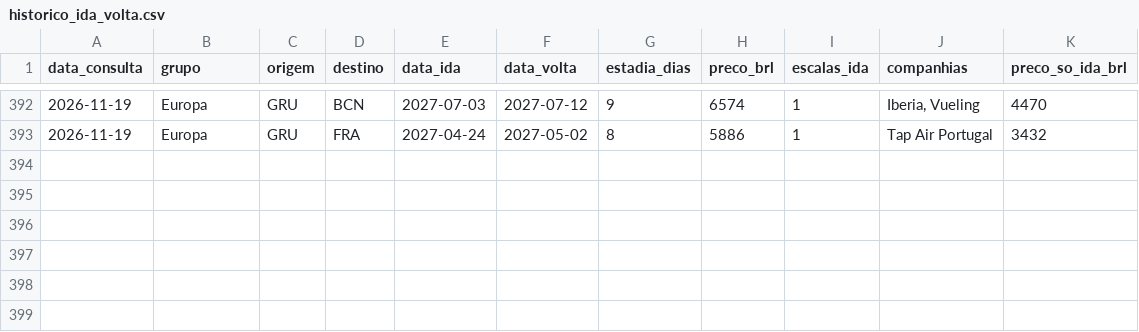
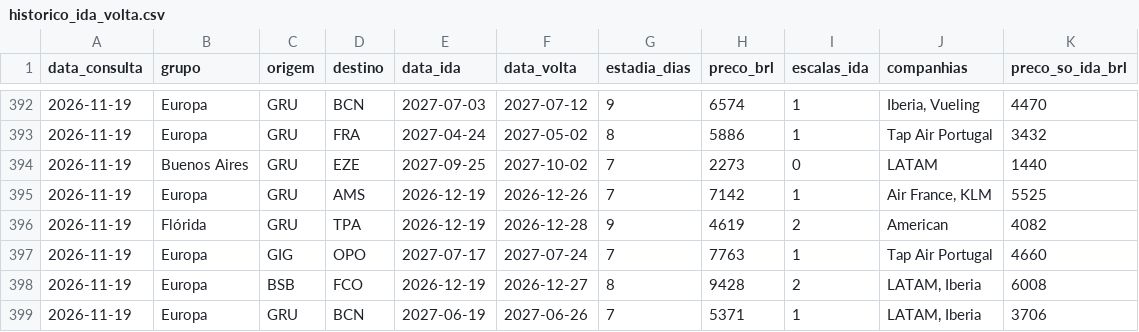
Before and after one commit to tialgabrielzqrm/bot-passagens, a CSV file: dados/historico_ida_volta.csv, drawn as a sheet; only a part is shown, gaps mark what is left out; the diff names each change by its address in the sheet, - before the commit and + after, or states it on an @@ line.

```diff
--- a/dados/historico_ida_volta.csv
+++ b/dados/historico_ida_volta.csv
+row 394: 2026-11-19 | Buenos Aires | GRU | EZE | 2027-09-25 | 2027-10-02 | 7 | 2273 | 0 | LATAM | 1440
+row 395: 2026-11-19 | Europa | GRU | AMS | 2026-12-19 | 2026-12-26 | 7 | 7142 | 1 | Air France, KLM | 5525
+row 396: 2026-11-19 | Flórida | GRU | TPA | 2026-12-19 | 2026-12-28 | 9 | 4619 | 2 | American | 4082
+row 397: 2026-11-19 | Europa | GIG | OPO | 2027-07-17 | 2027-07-24 | 7 | 7763 | 1 | Tap Air Portugal | 4660
+row 398: 2026-11-19 | Europa | BSB | FCO | 2026-12-19 | 2026-12-27 | 8 | 9428 | 2 | LATAM, Iberia | 6008
+row 399: 2026-11-19 | Europa | GRU | BCN | 2027-06-19 | 2027-06-26 | 7 | 5371 | 1 | LATAM, Iberia | 3706
```
Also changed, not shown: dados/historico.csv, 2 other files.
